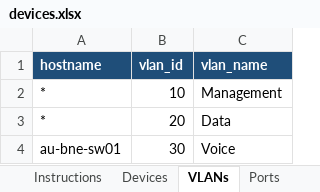
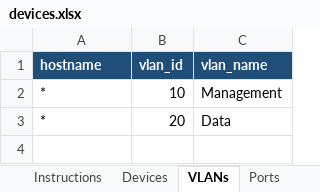
Before and after one commit to ptz-projects/pnp, an Excel workbook: devices.xlsx, sheet VLANs, drawn as a sheet; values as stored, in another font and other column widths than the file's, no borders; the diff names each change by its address in the sheet, - before the commit and + after, or states it on an @@ line.

```diff
--- a/devices.xlsx (sheet VLANs)
+++ b/devices.xlsx (sheet VLANs)
-row 4: au-bne-sw01 | 30 | Voice
```
Also changed, not shown: sheet Devices, sheet Ports, sheet Instructions.
